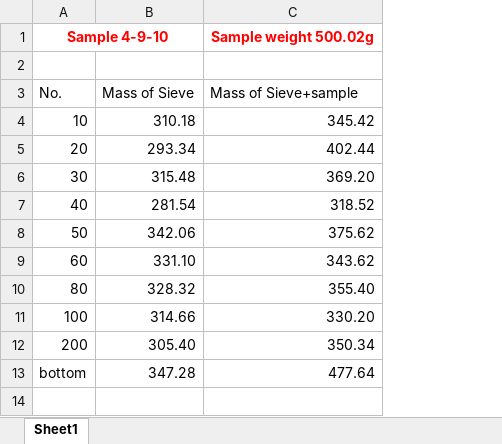
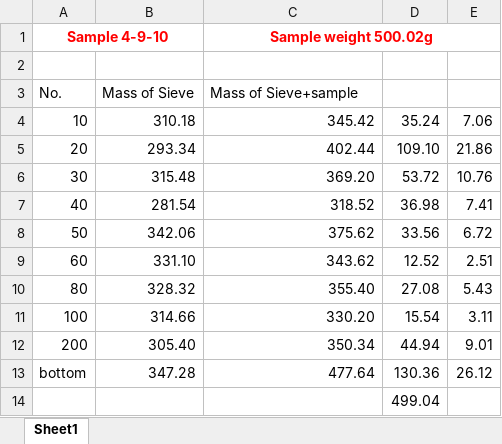
Before and after one commit to david-ncu2019/fafalab_experiment, an Excel workbook: Site_4/raw_data/Sieve_test_sample_4-9-10.xlsx, sheet Sheet1, drawn as a sheet; values as stored, in another font and other column widths than the file's, no borders; the diff names each change by its address in the sheet, - before the commit and + after, or states it on an @@ line.

Commit message:
feat: re-run Site_4 and Site_1_9 with 1*9 sample location formatting

```diff
--- a/Site_4/raw_data/Sieve_test_sample_4-9-10.xlsx (sheet Sheet1)
+++ b/Site_4/raw_data/Sieve_test_sample_4-9-10.xlsx (sheet Sheet1)
+column D, rows 4-13: 35.24 | 109.10 | 53.72 | 36.98 | 33.56 | 12.52 | 27.08 | 15.54 | 44.94 | 130.36
+column E, rows 4-13: 7.06 | 21.86 | 10.76 | 7.41 | 6.72 | 2.51 | 5.43 | 3.11 | 9.01 | 26.12
+C1:E1 merged
+row 14:  |  |  | 499.04
```
Also changed, not shown: 38 other files.
